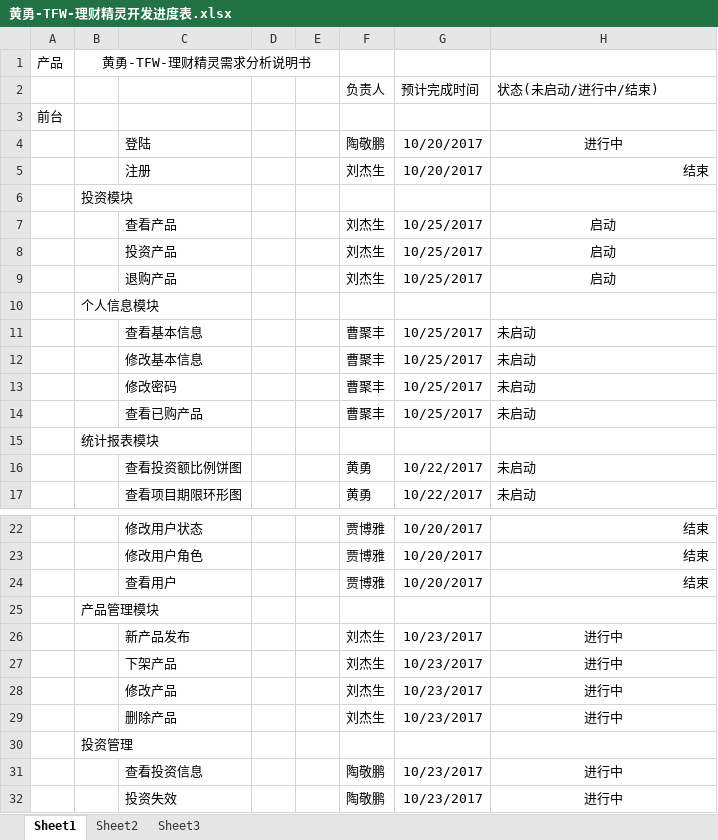
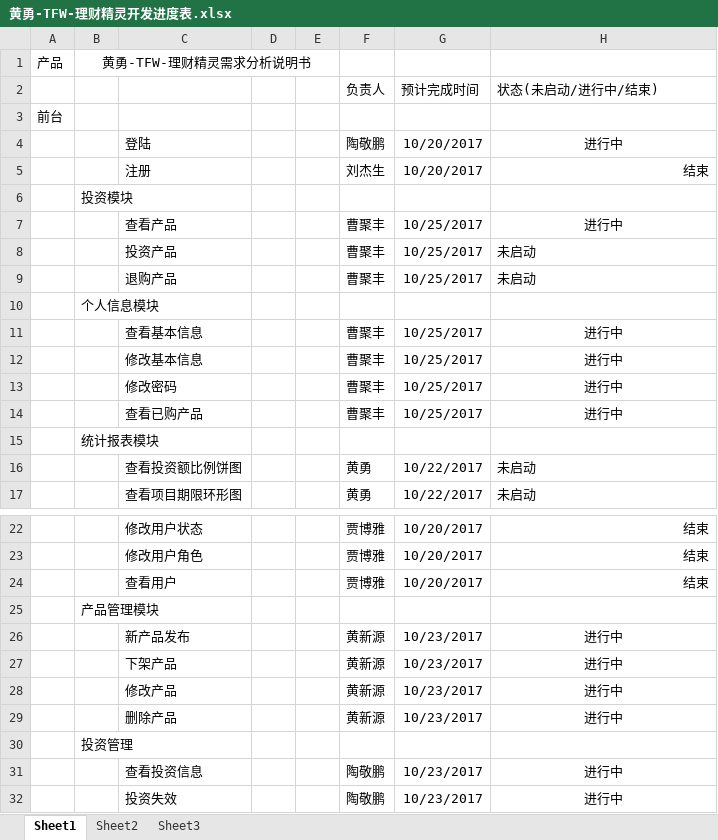
Before and after one commit to huangyong98k/FinancialGenius, an Excel workbook: document/黄勇-TFW-理财精灵开发进度表.xlsx, sheet Sheet1, drawn as a sheet; only a part is shown, gaps mark what is left out; values as stored, in another font and other column widths than the file's, no borders; the diff names each change by its address in the sheet, - before the commit and + after, or states it on an @@ line.

Commit message:
更新进度表。

```diff
--- a/document/黄勇-TFW-理财精灵开发进度表.xlsx (sheet Sheet1)
+++ b/document/黄勇-TFW-理财精灵开发进度表.xlsx (sheet Sheet1)
-F7:F9 (负责人): 刘杰生
+F7:F9 (负责人): 曹聚丰
-H7 (状态(未启动/进行中/结束)): 启动
+H7 (状态(未启动/进行中/结束)): 进行中
-H8:H9 (状态(未启动/进行中/结束)): 启动
+H8:H9 (状态(未启动/进行中/结束)): 未启动
-H8:H9 alignment: center
+H8:H9 alignment: left
-H11:H14 (状态(未启动/进行中/结束)): 未启动
+H11:H14 (状态(未启动/进行中/结束)): 进行中
-H11:H14 alignment: left
+H11:H14 alignment: center
-F26:F29 (负责人): 刘杰生
+F26:F29 (负责人): 黄新源
```
